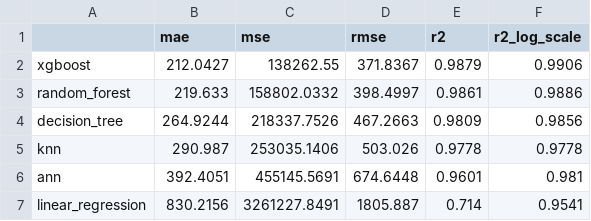
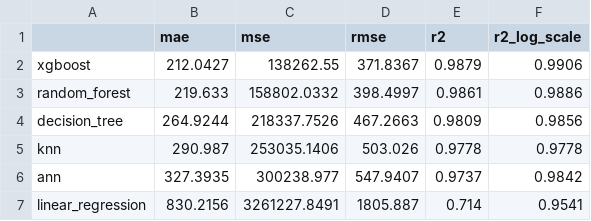
Before and after one commit to priya2359/Diamond-Dynamics-Price-Prediction-and-Market-Segmentation, a CSV file: artifacts/regression/model_comparison.csv, drawn as a sheet.

```diff
--- a/artifacts/regression/model_comparison.csv
+++ b/artifacts/regression/model_comparison.csv
@@ -5,3 +5,3 @@ decision_tree,264.9244,218337.7526,467.2663,0.9809,0.9856
 knn,290.987,253035.1406,503.026,0.9778,0.9778
-ann,392.4051,455145.5691,674.6448,0.9601,0.981
+ann,327.3935,300238.977,547.9407,0.9737,0.9842
 linear_regression,830.2156,3261227.8491,1805.887,0.714,0.9541
```
Also changed, not shown: 44 other files.
